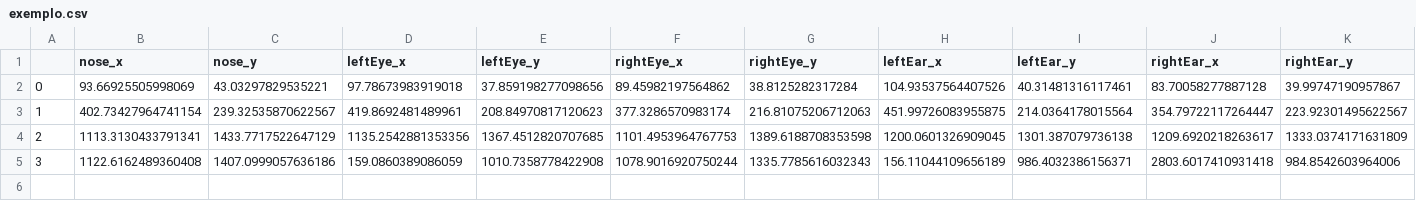
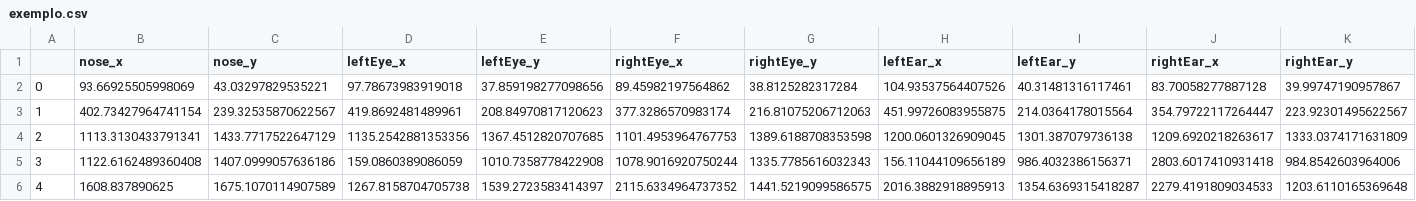
Before and after one commit to Lucasgsr14/T-picos-Avan-ados-de-Inform-tica-I, a CSV file: unidade 01/exemplo.csv, drawn as a sheet; only a part is shown; rows hold the shown columns only; the diff names each change by its address in the sheet, - before the commit and + after, or states it on an @@ line.

Commit message:
Update exemplo.csv

```diff
--- a/unidade 01/exemplo.csv
+++ b/unidade 01/exemplo.csv
+row 6: 4 | 1608.837890625 | 1675.1070114907589 | 1267.8158704705738 | 1539.2723583414397 | 2115.6334964737352 | 1441.5219099586575 | 2016.3882918895913 | 1354.6369315418287 | 2279.4191809034533 | 1203.6110165369648
```
